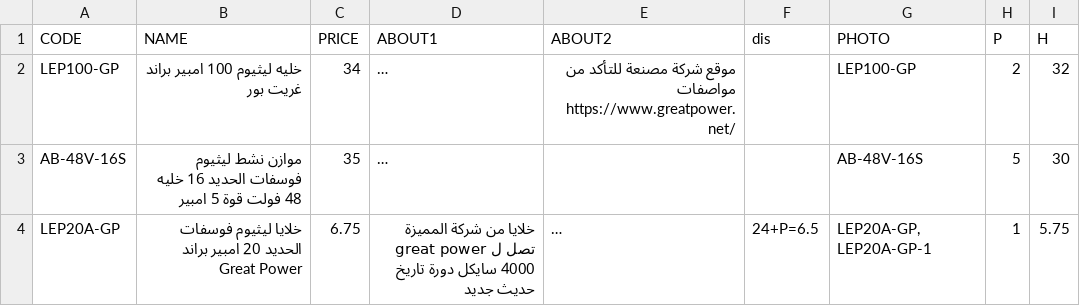
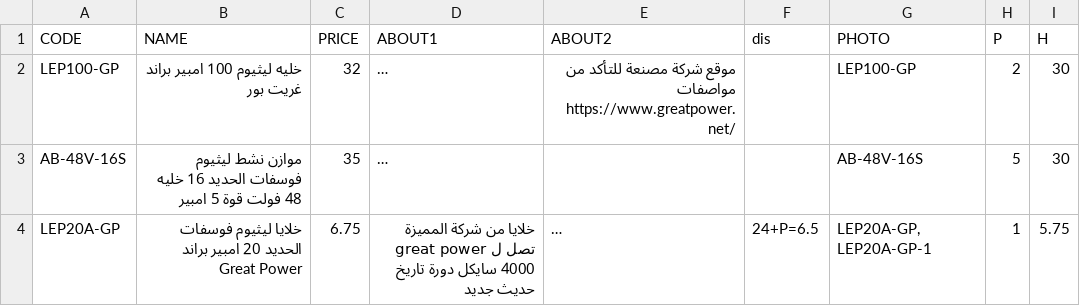
Before and after one commit to website888sy/HJY, a CSV file: data-csv/cell-bms.csv, drawn as a sheet; only a part is shown; long unchanged cells end in …; the diff names each change by its address in the sheet, - before the commit and + after, or states it on an @@ line.

Commit message:
تحديث المنتجات: cell-bms.csv

```diff
--- a/data-csv/cell-bms.csv
+++ b/data-csv/cell-bms.csv
-C2 (PRICE): 34
+C2 (PRICE): 32
-I2 (H): 32
+I2 (H): 30
```
